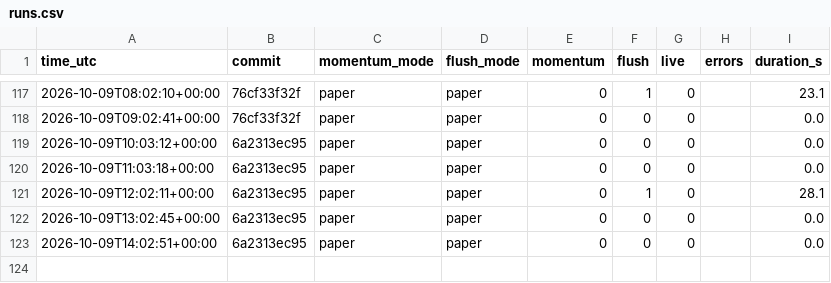
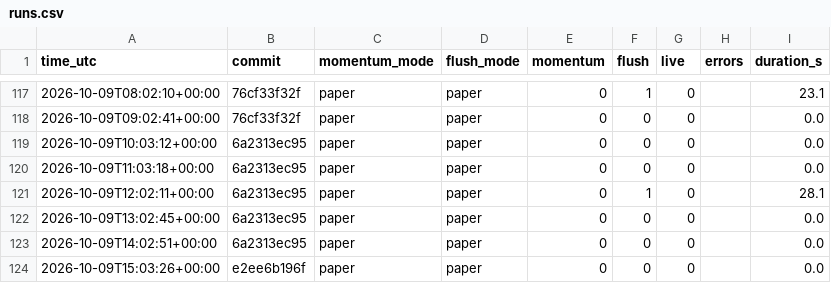
Before and after one commit to daijobudesu69/Crypto-REM, a CSV file: state/runs.csv, drawn as a sheet; only a part is shown, gaps mark what is left out; the diff names each change by its address in the sheet, - before the commit and + after, or states it on an @@ line.

```diff
--- a/state/runs.csv
+++ b/state/runs.csv
+row 124: 2026-10-09T15:03:26+00:00 | e2ee6b196f | paper | paper | 0 | 0 | 0 |  | 0.0
```
